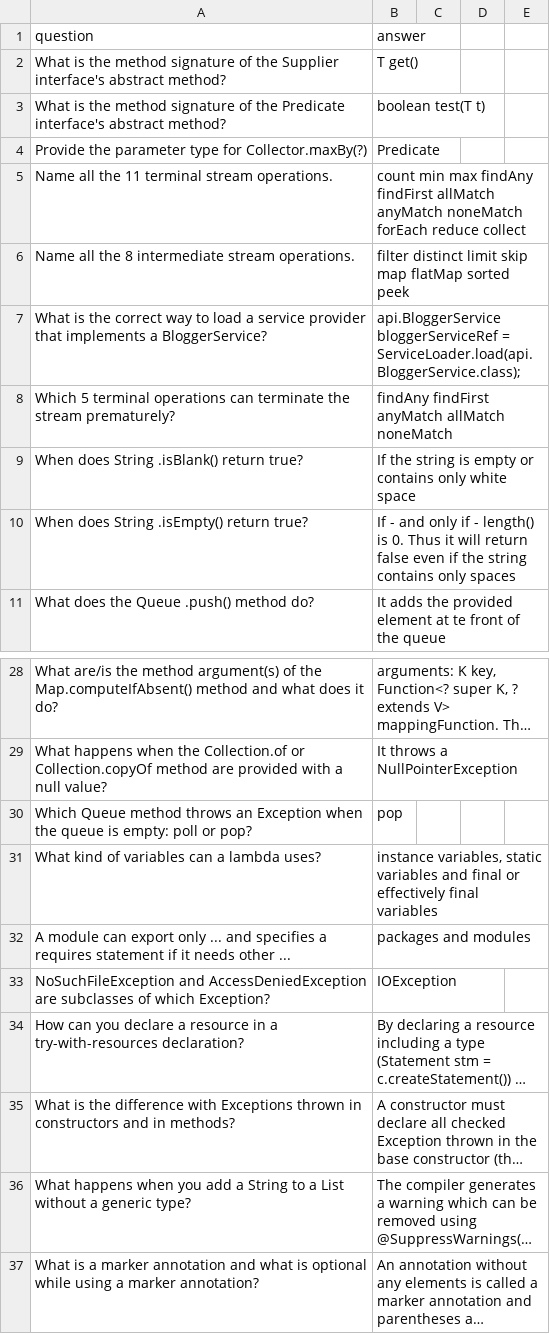
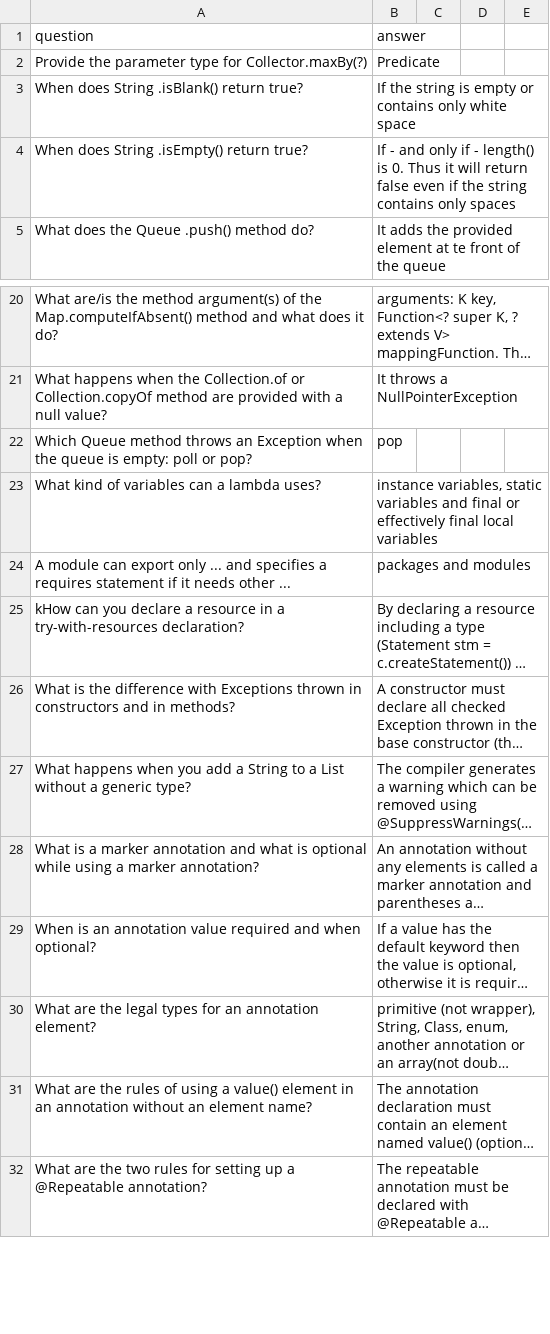
Before and after one commit to TheFluyter/MyOCPPrepApp, a CSV file: src/main/resources/ExamQuestions.csv, drawn as a sheet; only a part is shown, gaps mark what is left out; the shorter side is filled out with more unchanged rows; long unchanged cells end in …; removed rows and columns are numbered as before the commit, all else as after; the diff covers the shown part only; the diff names each change by its address in the sheet, - before the commit and + after, or states it on an @@ line.

Commit message:
Expanded ExamQuestions.csv

```diff
--- a/src/main/resources/ExamQuestions.csv
+++ b/src/main/resources/ExamQuestions.csv
-row 2: What is the method signature of the Supplier interface's abstract method? | T get()
-row 3: What is the method signature of the Predicate interface's abstract method? | boolean test(T t)
-row 5: Name all the 11 terminal stream operations. | count min max findAny findFirst allMatch anyMatch noneMatch forEach reduce collect
-row 6: Name all the 8 intermediate stream operations. | filter distinct limit skip map flatMap sorted peek
-row 7: What is the correct way to load a service provider that implements a BloggerService? | api.BloggerService bloggerServiceRef = ServiceLoader.load(api.BloggerService.class);
-row 8: Which 5 terminal operations can terminate the stream prematurely? | findAny findFirst anyMatch allMatch noneMatch
-B23 (answer): …effectively final variables
+B23 (answer): …effectively final local variables
-row 33: NoSuchFileException and AccessDeniedException are subclasses of which Exception? | IOException
-A25 (question): How can you…
+A25 (question): kHow can you…
```
Also changed, not shown: 6 added rows, 3 removed rows and 4 edited cells elsewhere in this file.
